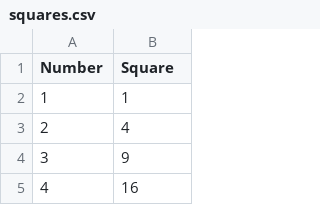
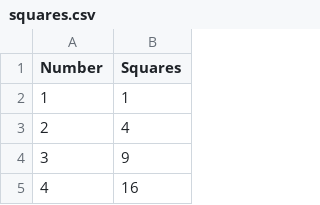
Before and after one commit to Ajay-Singh-Rana/practicing_python_basics, a CSV file: web/misc/csv_module/squares.csv, drawn as a sheet; only a part is shown.

```diff
--- a/web/misc/csv_module/squares.csv
+++ b/web/misc/csv_module/squares.csv
@@ -1,2 +1,2 @@
-Number,Square
+Number,Squares
 1,1
```
Also changed, not shown: 2 other files.
